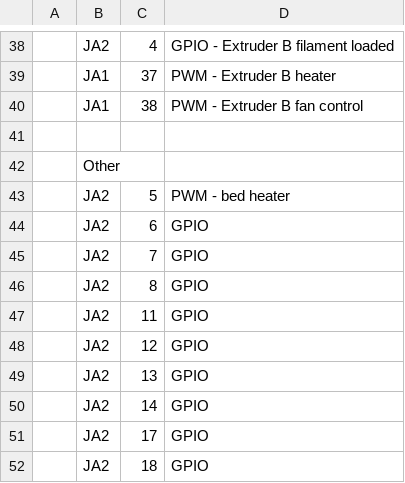
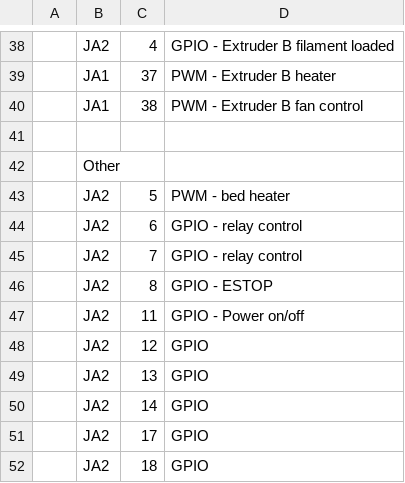
Before and after one commit to cmcquinn/mksocfpga, a CSV file: HW/VivadoProjects/snickerdoodle/replicookie/const/io_allocation.csv, drawn as a sheet; only a part is shown, gaps mark what is left out.

Commit message:
renamed files to match project name, updated PIN configuration file and io constraints

```diff
--- a/HW/VivadoProjects/snickerdoodle/replicookie/const/io_allocation.csv
+++ b/HW/VivadoProjects/snickerdoodle/replicookie/const/io_allocation.csv
@@ -43,6 +43,6 @@
 ,JA2,5,PWM - bed heater
-,JA2,6,GPIO
-,JA2,7,GPIO
-,JA2,8,GPIO
-,JA2,11,GPIO
+,JA2,6,GPIO - relay control
+,JA2,7,GPIO - relay control
+,JA2,8,GPIO - ESTOP
+,JA2,11,GPIO - Power on/off
 ,JA2,12,GPIO
```
Also changed, not shown: 8 other files.
